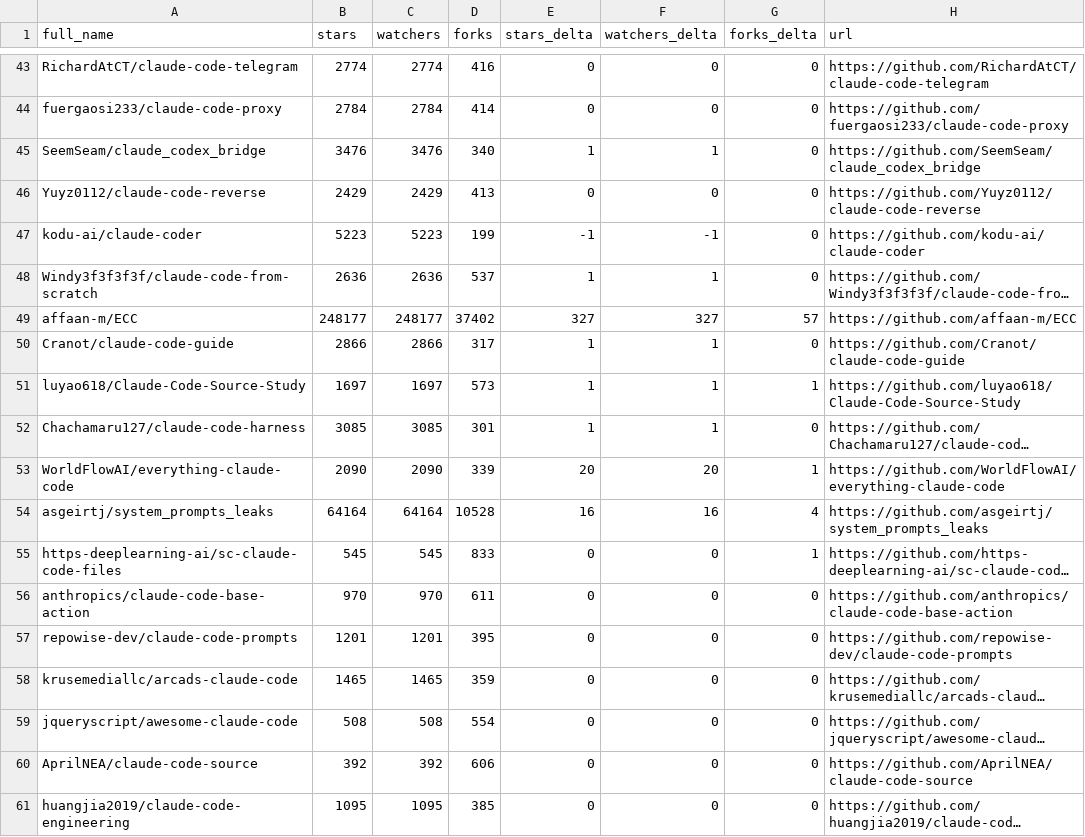
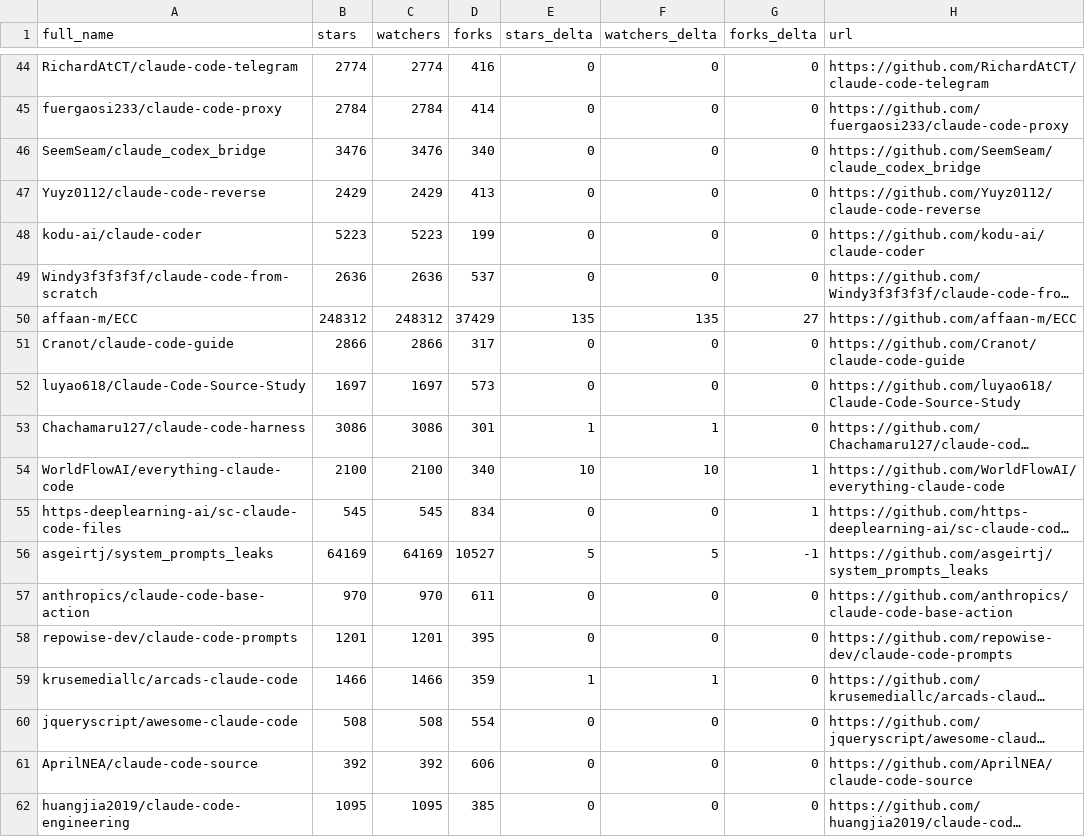
Before and after one commit to LeZhenGzzz/awesome-claude-code, a CSV file: data/repo-ticker.csv, drawn as a sheet; only a part is shown, gaps mark what is left out; long unchanged cells end in …; removed rows and columns are numbered as before the commit, all else as after; the diff covers the shown part only; the diff names each change by its address in the sheet, - before the commit and + after, or states it on an @@ line.

```diff
--- a/data/repo-ticker.csv
+++ b/data/repo-ticker.csv
-E46 (stars_delta): 1
+E46 (stars_delta): 0
-F46 (watchers_delta): 1
+F46 (watchers_delta): 0
-E48 (stars_delta): -1
+E48 (stars_delta): 0
-F48 (watchers_delta): -1
+F48 (watchers_delta): 0
-E49 (stars_delta): 1
+E49 (stars_delta): 0
-F49 (watchers_delta): 1
+F49 (watchers_delta): 0
-B50 (stars): 248177
+B50 (stars): 248312
-C50 (watchers): 248177
+C50 (watchers): 248312
-D50 (forks): 37402
+D50 (forks): 37429
-E50 (stars_delta): 327
+E50 (stars_delta): 135
-F50 (watchers_delta): 327
+F50 (watchers_delta): 135
-G50 (forks_delta): 57
+G50 (forks_delta): 27
-E51:E52 (stars_delta): 1
+E51:E52 (stars_delta): 0
-F51:F52 (watchers_delta): 1
+F51:F52 (watchers_delta): 0
-G52 (forks_delta): 1
+G52 (forks_delta): 0
-B53 (stars): 3085
+B53 (stars): 3086
-C53 (watchers): 3085
+C53 (watchers): 3086
-B54 (stars): 2090
+B54 (stars): 2100
-C54 (watchers): 2090
+C54 (watchers): 2100
-D54 (forks): 339
+D54 (forks): 340
-E54 (stars_delta): 20
+E54 (stars_delta): 10
-F54 (watchers_delta): 20
+F54 (watchers_delta): 10
-row 54: asgeirtj/system_prompts_leaks | 64164 | 64164 | 10528 | 16 | 16 | 4 | https://github.com/asgeirtj/system_prompts_leaks
-D55 (forks): 833
+D55 (forks): 834
+row 56: asgeirtj/system_prompts_leaks | 64169 | 64169 | 10527 | 5 | 5 | -1 | https://github.com/asgeirtj/system_prompts_leaks
-B59 (stars): 1465
+B59 (stars): 1466
-C59 (watchers): 1465
+C59 (watchers): 1466
-E59 (stars_delta): 0
+E59 (stars_delta): 1
-F59 (watchers_delta): 0
+F59 (watchers_delta): 1
```
Also changed, not shown: 1 added row, 1 removed row, 1 moved row and 119 edited cells elsewhere in this file, 2 other files.
